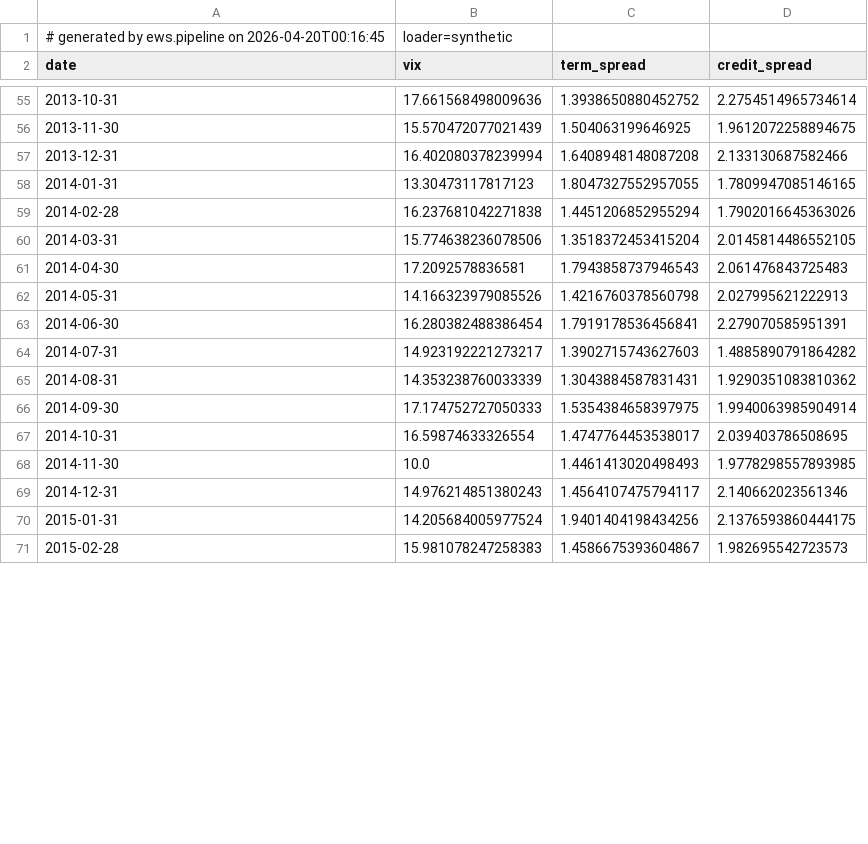
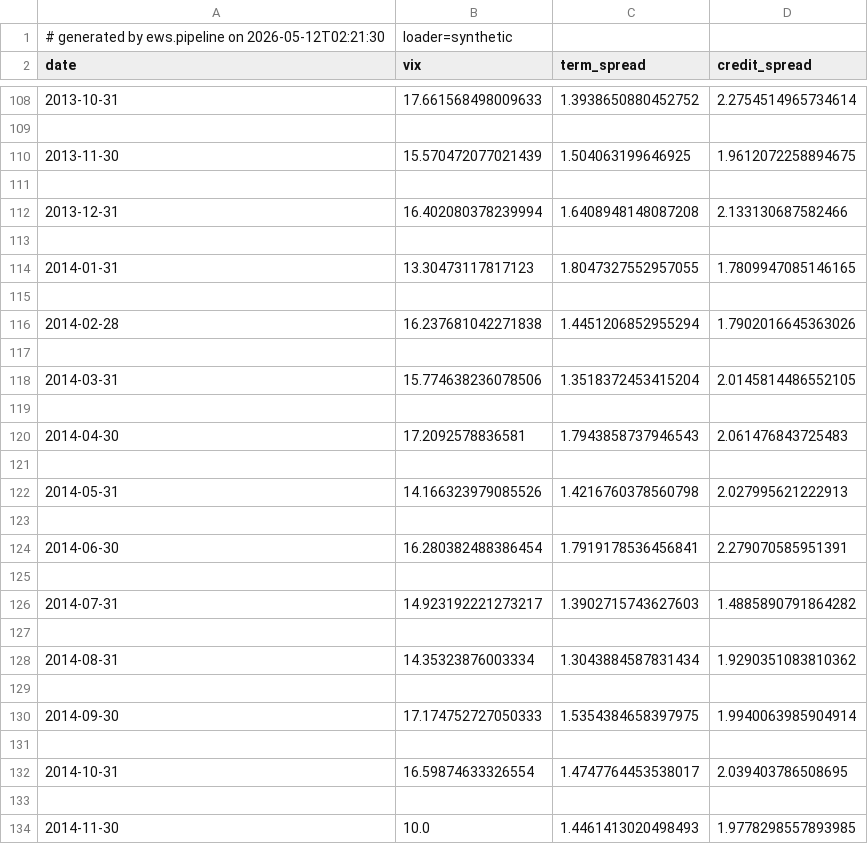
Before and after one commit to ShreyAnchalwar/credit-risk-ews, a CSV file: data/interim/macros.csv, drawn as a sheet; only a part is shown, gaps mark what is left out; the shorter side is filled out with more unchanged rows; the diff covers the shown part only.

```diff
--- a/data/interim/macros.csv
+++ b/data/interim/macros.csv
@@ -1,2 +1,2 @@
-# generated by ews.pipeline on 2026-04-20T00:16:45, loader=synthetic
+# generated by ews.pipeline on 2026-05-12T02:21:30, loader=synthetic
 date,vix,term_spread,credit_spread
@@ -55,14 +108,27 @@ date,vix,term_spread,credit_spread
-2013-10-31,17.661568498009636,1.3938650880452752,2.2754514965734614
+2013-10-31,17.661568498009633,1.3938650880452752,2.2754514965734614
+
 2013-11-30,15.570472077021439,1.504063199646925,1.9612072258894675
+
 2013-12-31,16.402080378239994,1.6408948148087208,2.133130687582466
+
 2014-01-31,13.30473117817123,1.8047327552957055,1.7809947085146165
+
 2014-02-28,16.237681042271838,1.4451206852955294,1.7902016645363026
+
 2014-03-31,15.774638236078506,1.3518372453415204,2.0145814486552105
+
 2014-04-30,17.2092578836581,1.7943858737946543,2.061476843725483
+
 2014-05-31,14.166323979085526,1.4216760378560798,2.027995621222913
+
 2014-06-30,16.280382488386454,1.7919178536456841,2.279070585951391
+
 2014-07-31,14.923192221273217,1.3902715743627603,1.4885890791864282
-2014-08-31,14.353238760033339,1.3043884587831431,1.9290351083810362
+
+2014-08-31,14.35323876003334,1.3043884587831434,1.9290351083810362
+
 2014-09-30,17.174752727050333,1.5354384658397975,1.9940063985904914
+
 2014-10-31,16.59874633326554,1.4747764453538017,2.039403786508695
+
 2014-11-30,10.0,1.4461413020498493,1.9778298557893985
```
Also changed, not shown: 186 added rows and 31 edited cells elsewhere in this file, data/interim/fundamentals.csv, data/interim/labels.csv, 10 other files.
